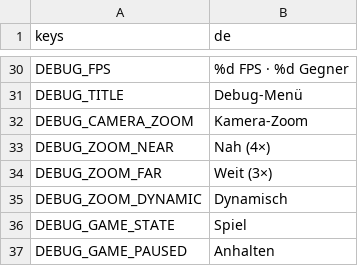
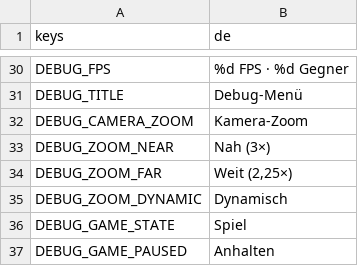
Before and after one commit to Slydee23/android-bullet-heaven, a CSV file: localization/translations.csv, drawn as a sheet; only a part is shown, gaps mark what is left out.

```diff
--- a/localization/translations.csv
+++ b/localization/translations.csv
@@ -32,4 +32,4 @@ DEBUG_TITLE,Debug-Menü
 DEBUG_CAMERA_ZOOM,Kamera-Zoom
-DEBUG_ZOOM_NEAR,Nah (4×)
-DEBUG_ZOOM_FAR,Weit (3×)
+DEBUG_ZOOM_NEAR,Nah (3×)
+DEBUG_ZOOM_FAR,"Weit (2,25×)"
 DEBUG_ZOOM_DYNAMIC,Dynamisch
```
Also changed, not shown: 21 other files.
